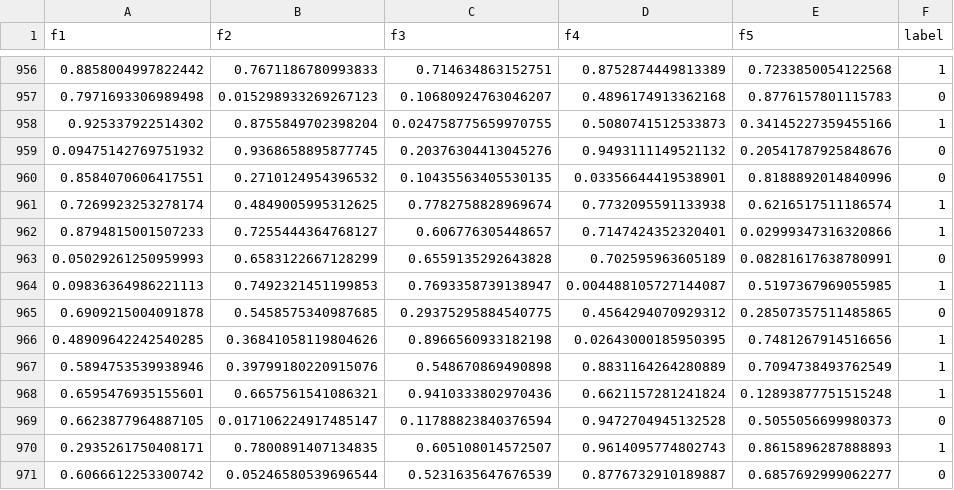
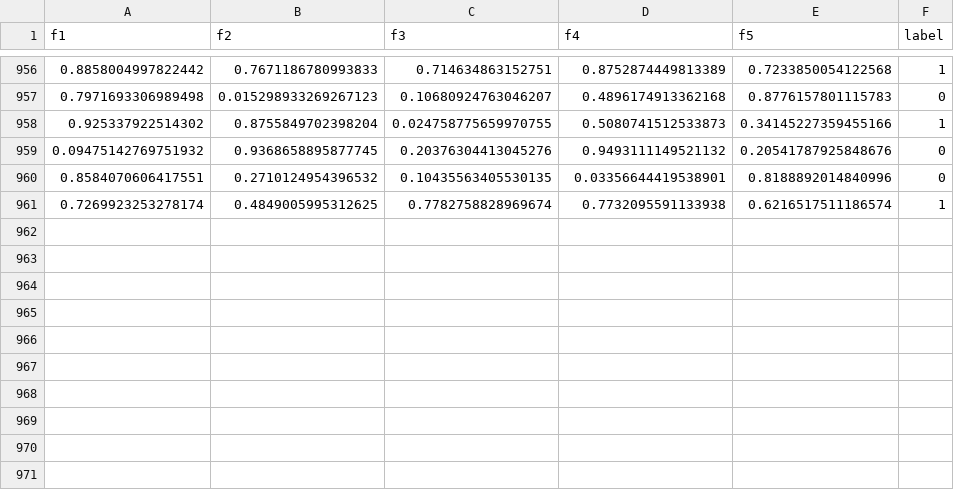
Before and after one commit to Qanat-Abbas/ml-lab-midterm-qanat-abbas, a CSV file: dataset/train.csv, drawn as a sheet; only a part is shown, gaps mark what is left out; the diff names each change by its address in the sheet, - before the commit and + after, or states it on an @@ line.

Commit message:
Delete rows from train.csv
Removed several rows of data from the training dataset.

```diff
--- a/dataset/train.csv
+++ b/dataset/train.csv
-row 962: 0.8794815001507233 | 0.7255444364768127 | 0.606776305448657 | 0.7147424352320401 | 0.02999347316320866 | 1
-row 963: 0.05029261250959993 | 0.6583122667128299 | 0.6559135292643828 | 0.702595963605189 | 0.08281617638780991 | 0
-row 964: 0.09836364986221113 | 0.7492321451199853 | 0.7693358739138947 | 0.004488105727144087 | 0.5197367969055985 | 1
-row 965: 0.6909215004091878 | 0.5458575340987685 | 0.29375295884540775 | 0.4564294070929312 | 0.28507357511485865 | 0
-row 966: 0.48909642242540285 | 0.36841058119804626 | 0.8966560933182198 | 0.02643000185950395 | 0.7481267914516656 | 1
-row 967: 0.5894753539938946 | 0.39799180220915076 | 0.548670869490898 | 0.8831164264280889 | 0.7094738493762549 | 1
-row 968: 0.6595476935155601 | 0.6657561541086321 | 0.9410333802970436 | 0.6621157281241824 | 0.12893877751515248 | 1
-row 969: 0.6623877964887105 | 0.017106224917485147 | 0.11788823840376594 | 0.9472704945132528 | 0.5055056699980373 | 0
-row 970: 0.2935261750408171 | 0.7800891407134835 | 0.605108014572507 | 0.9614095774802743 | 0.8615896287888893 | 1
-row 971: 0.6066612253300742 | 0.05246580539696544 | 0.5231635647676539 | 0.8776732910189887 | 0.6857692999062277 | 0
```
